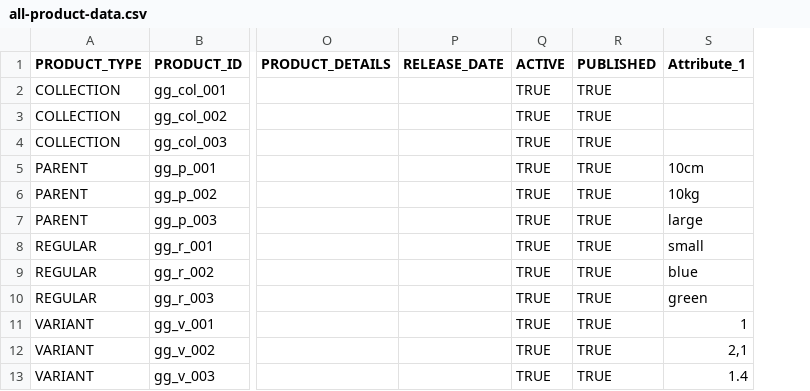
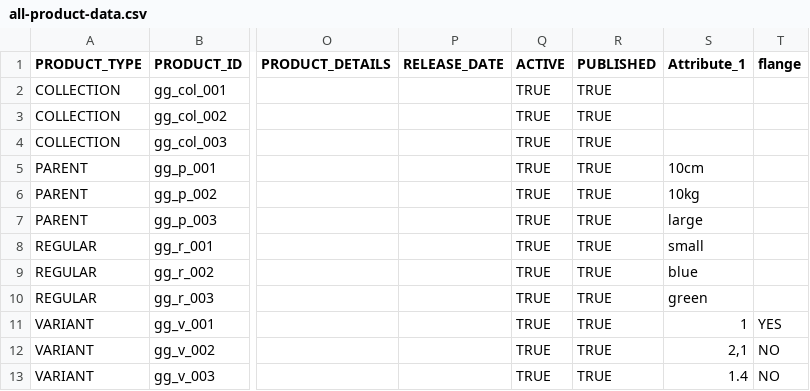
Before and after one commit to ggunning/StaticFiles, a CSV file: CustomDemo/all-product-data.csv, drawn as a sheet; only a part is shown, gaps mark what is left out; the diff names each change by its address in the sheet, - before the commit and + after, or states it on an @@ line.

Commit message:
Update all-product-data.csv

```diff
--- a/CustomDemo/all-product-data.csv
+++ b/CustomDemo/all-product-data.csv
+column T (flange), rows 11-13: YES | NO | NO
```
